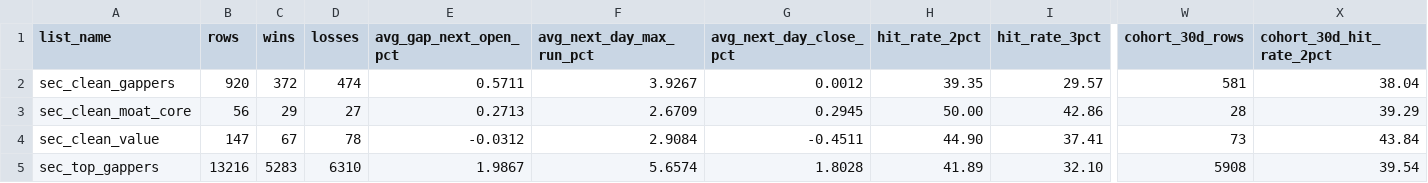
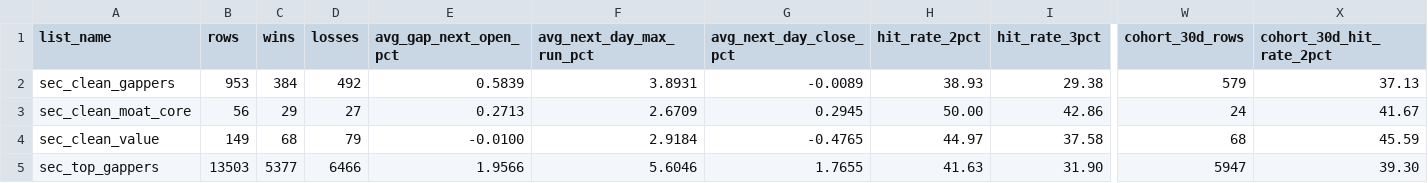
Before and after one commit to catalystedgepro-wq/sec-catalyst-data, a CSV file: data/outcomes_summary.csv, drawn as a sheet; only a part is shown, gaps mark what is left out; removed rows and columns are numbered as before the commit, all else as after; rows hold the shown columns only; the diff covers the shown part only; the diff names each change by its address in the sheet, - before the commit and + after, or states it on an @@ line.

```diff
--- a/data/outcomes_summary.csv
+++ b/data/outcomes_summary.csv
-row 2: sec_clean_gappers | 920 | 372 | 474 | 0.5711 | 3.9267 | 0.0012 | 39.35 | 29.57 | 581 | 38.04
+row 2: sec_clean_gappers | 953 | 384 | 492 | 0.5839 | 3.8931 | -0.0089 | 38.93 | 29.38 | 579 | 37.13
-W3 (cohort_30d_rows): 28
+W3 (cohort_30d_rows): 24
-X3 (cohort_30d_hit_rate_2pct): 39.29
+X3 (cohort_30d_hit_rate_2pct): 41.67
-B4 (rows): 147
+B4 (rows): 149
-C4 (wins): 67
+C4 (wins): 68
-D4 (losses): 78
+D4 (losses): 79
-E4 (avg_gap_next_open_pct): -0.0312
+E4 (avg_gap_next_open_pct): -0.0100
-F4 (avg_next_day_max_run_pct): 2.9084
+F4 (avg_next_day_max_run_pct): 2.9184
-G4 (avg_next_day_close_pct): -0.4511
+G4 (avg_next_day_close_pct): -0.4765
-H4 (hit_rate_2pct): 44.90
+H4 (hit_rate_2pct): 44.97
-I4 (hit_rate_3pct): 37.41
+I4 (hit_rate_3pct): 37.58
-W4 (cohort_30d_rows): 73
+W4 (cohort_30d_rows): 68
-X4 (cohort_30d_hit_rate_2pct): 43.84
+X4 (cohort_30d_hit_rate_2pct): 45.59
-B5 (rows): 13216
+B5 (rows): 13503
-C5 (wins): 5283
+C5 (wins): 5377
-D5 (losses): 6310
+D5 (losses): 6466
-E5 (avg_gap_next_open_pct): 1.9867
+E5 (avg_gap_next_open_pct): 1.9566
-F5 (avg_next_day_max_run_pct): 5.6574
+F5 (avg_next_day_max_run_pct): 5.6046
-G5 (avg_next_day_close_pct): 1.8028
+G5 (avg_next_day_close_pct): 1.7655
-H5 (hit_rate_2pct): 41.89
+H5 (hit_rate_2pct): 41.63
-I5 (hit_rate_3pct): 32.10
+I5 (hit_rate_3pct): 31.90
-W5 (cohort_30d_rows): 5908
+W5 (cohort_30d_rows): 5947
-X5 (cohort_30d_hit_rate_2pct): 39.54
+X5 (cohort_30d_hit_rate_2pct): 39.30
```
Also changed, not shown: 76 edited cells elsewhere in this file, 3 other files.
